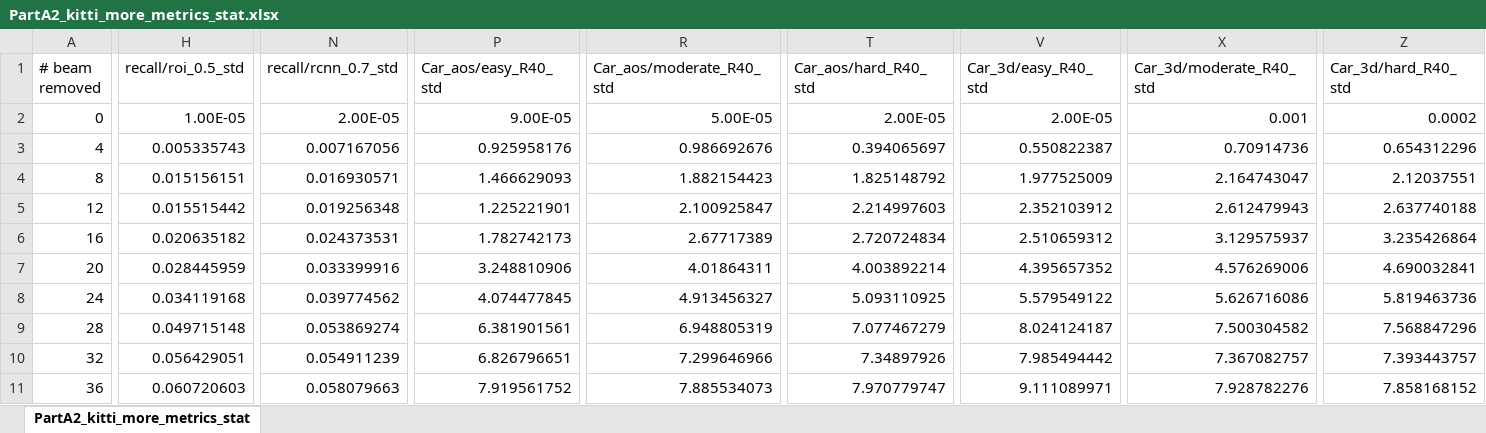
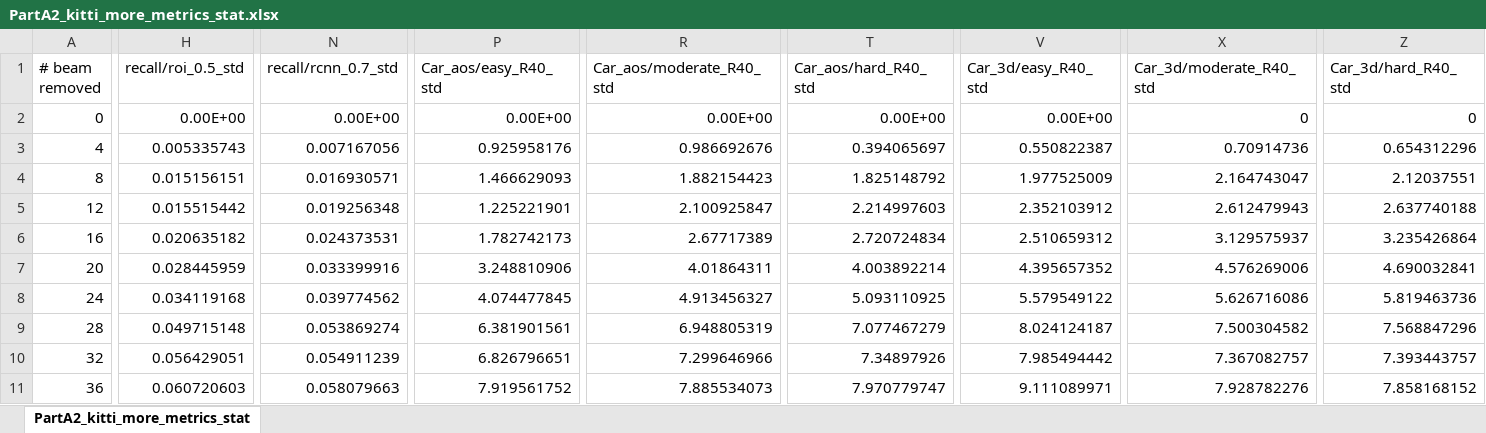
Before and after one commit to wfeng66/Beams-Reduction, an Excel workbook: output/kitti_models/PartA2/PartA2_kitti_more_metrics_stat.xlsx, sheet PartA2_kitti_more_metrics_stat, drawn as a sheet; only a part is shown, gaps mark what is left out; values as stored, in another font and other column widths than the file's, no borders; charts and pictures not drawn; the diff covers the shown part only; the diff names each change by its address in the sheet, - before the commit and + after, or states it on an @@ line.

Commit message:
Update PartA2 data

```diff
--- a/output/kitti_models/PartA2/PartA2_kitti_more_metrics_stat.xlsx (sheet PartA2_kitti_more_metrics_stat)
+++ b/output/kitti_models/PartA2/PartA2_kitti_more_metrics_stat.xlsx (sheet PartA2_kitti_more_metrics_stat)
-H2 (recall/roi_0.5_std): 1.00E-05
+H2 (recall/roi_0.5_std): 0.00E+00
-N2 (recall/rcnn_0.7_std): 2.00E-05
+N2 (recall/rcnn_0.7_std): 0.00E+00
-P2 (Car_aos/easy_R40_std): 9.00E-05
+P2 (Car_aos/easy_R40_std): 0.00E+00
-R2 (Car_aos/moderate_R40_std): 5.00E-05
+R2 (Car_aos/moderate_R40_std): 0.00E+00
-T2 (Car_aos/hard_R40_std): 2.00E-05
+T2 (Car_aos/hard_R40_std): 0.00E+00
-V2 (Car_3d/easy_R40_std): 2.00E-05
+V2 (Car_3d/easy_R40_std): 0.00E+00
-X2 (Car_3d/moderate_R40_std): 0.001
+X2 (Car_3d/moderate_R40_std): 0
-Z2 (Car_3d/hard_R40_std): 0.0002
+Z2 (Car_3d/hard_R40_std): 0
```
Also changed, not shown: 11 edited cells elsewhere in this sheet, charts or pictures.
